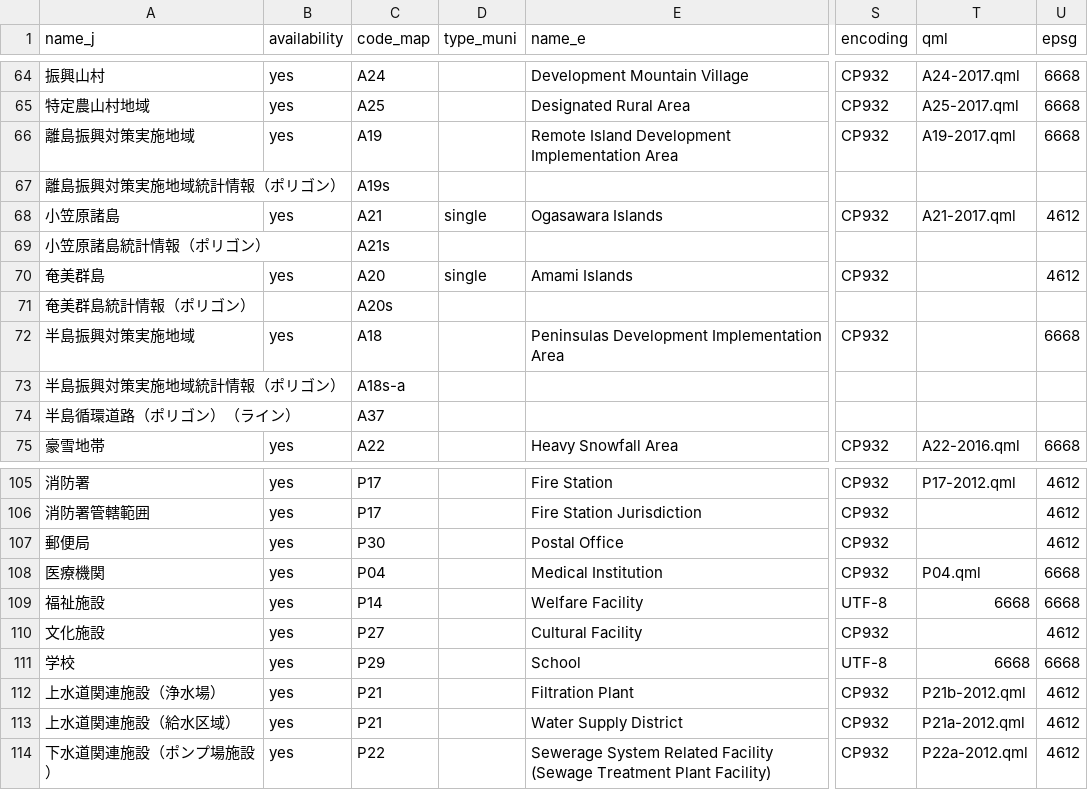
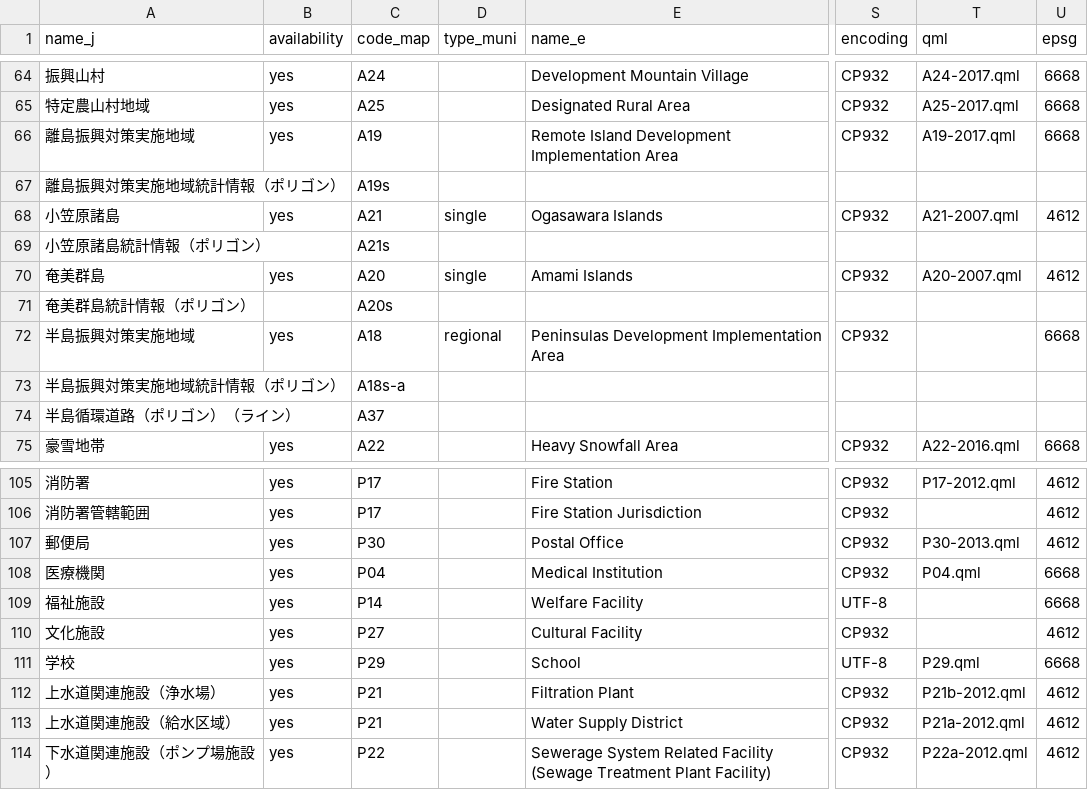
Before and after one commit to babayoshihiko/jpdata, a CSV file: csv/LandNumInfo.csv, drawn as a sheet; only a part is shown, gaps mark what is left out; the diff covers the shown part only; the diff names each change by its address in the sheet, - before the commit and + after, or states it on an @@ line.

```diff
--- a/csv/LandNumInfo.csv
+++ b/csv/LandNumInfo.csv
-T68 (qml): A21-2017.qml
+T68 (qml): A21-2007.qml
-T70 (qml): (empty)
+T70 (qml): A20-2007.qml
-D72 (type_muni): (empty)
+D72 (type_muni): regional
-T107 (qml): (empty)
+T107 (qml): P30-2013.qml
-T109 (qml): 6668
+T109 (qml): (empty)
-T111 (qml): 6668
+T111 (qml): P29.qml
```
Also changed, not shown: 16 edited cells elsewhere in this file, 5 other files.
